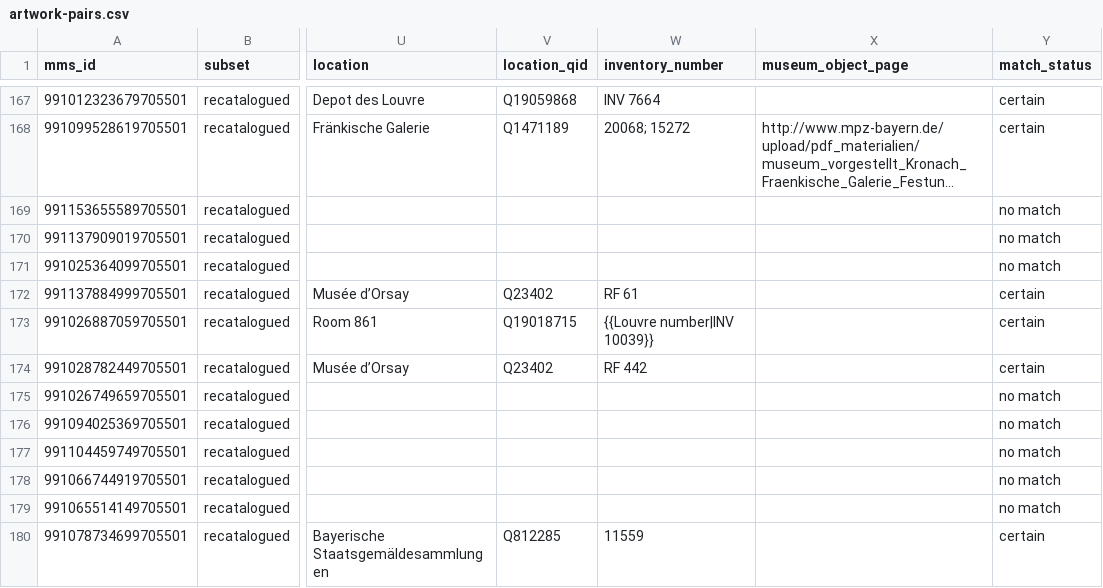
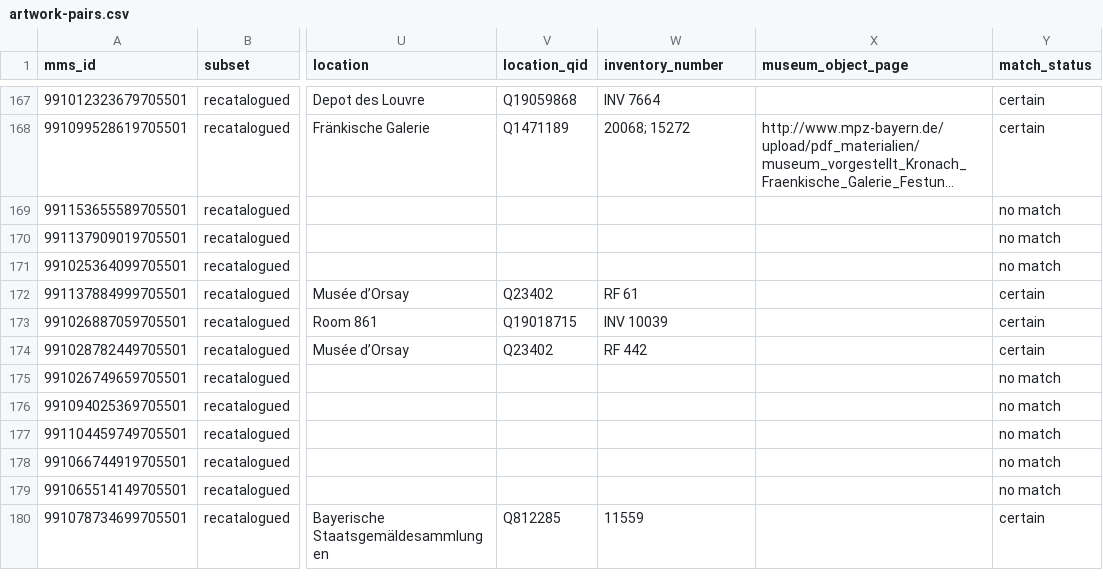
Before and after one commit to eliaskreyenbuehl/photochrom, a CSV file: data/artwork-pairs.csv, drawn as a sheet; only a part is shown, gaps mark what is left out; long unchanged cells end in …; the diff names each change by its address in the sheet, - before the commit and + after, or states it on an @@ line.

```diff
--- a/data/artwork-pairs.csv
+++ b/data/artwork-pairs.csv
-W173 (inventory_number): {{Louvre number|INV 10039}}
+W173 (inventory_number): INV 10039
```
Also changed, not shown: data/sample/sample-metadata.csv, 2 other files.
